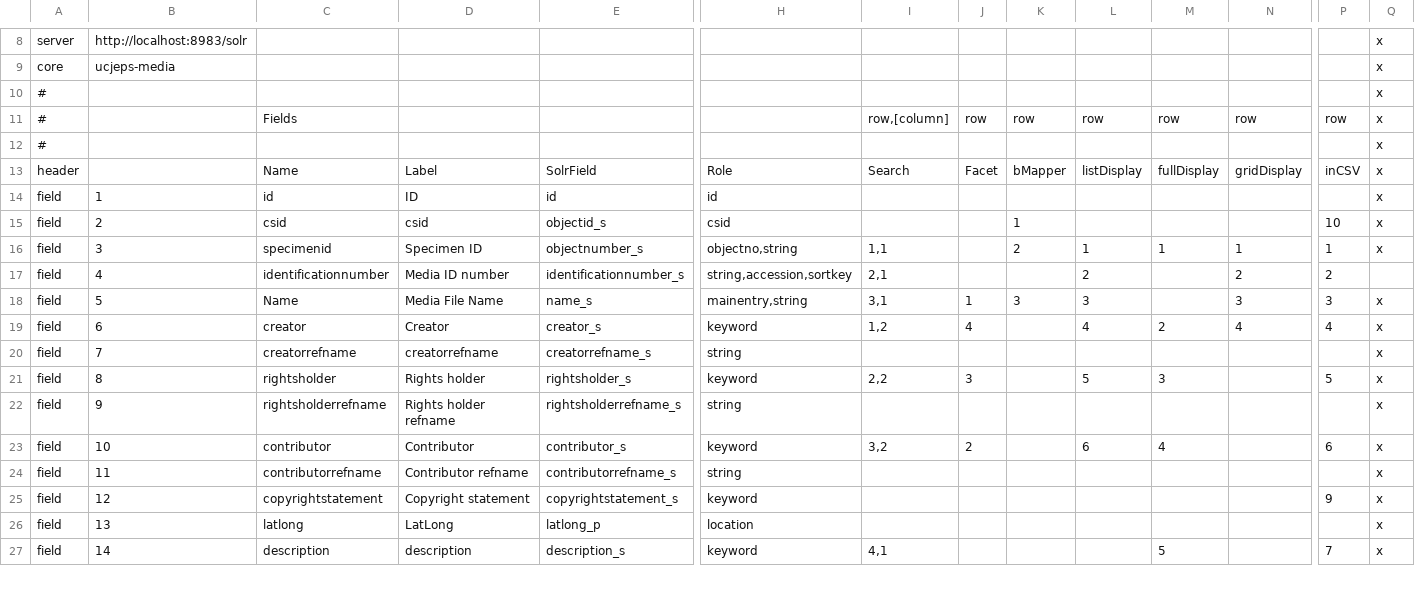
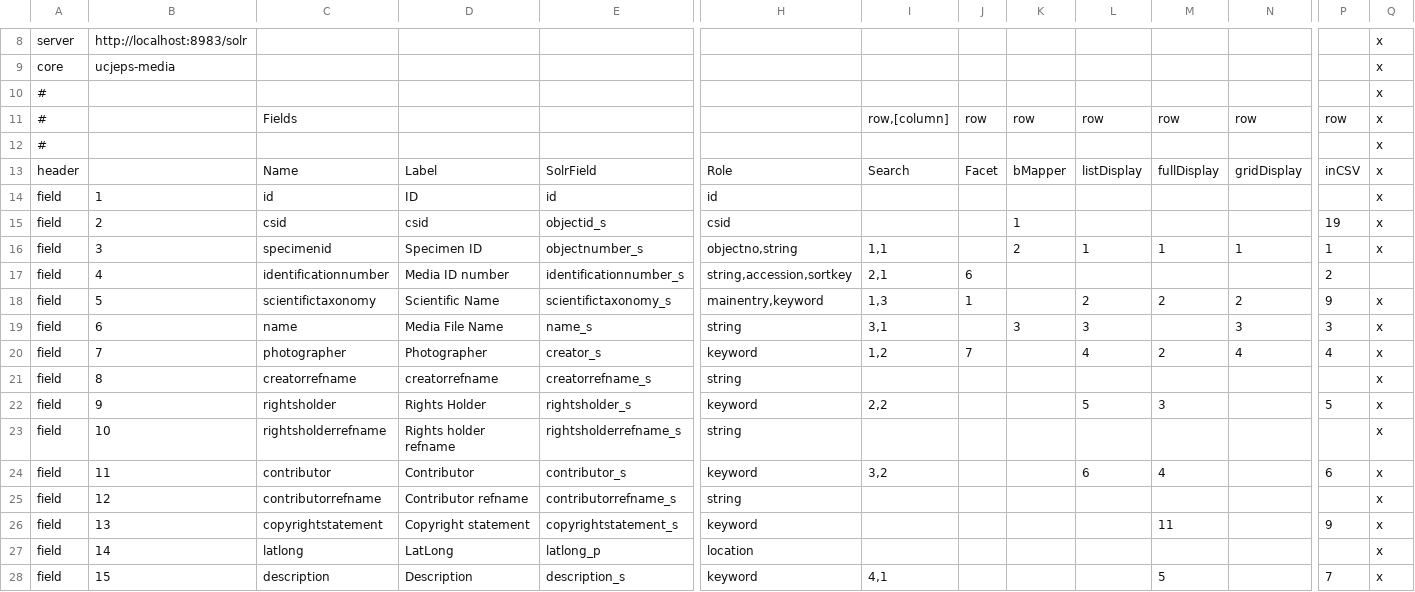
Before and after one commit to cspace-deployment/django_example_config, a CSV file: ucjeps/ucjepsmediaparms.csv, drawn as a sheet; only a part is shown, gaps mark what is left out; addresses are those after the commit; rows hold the shown columns only; the diff covers the shown part only; the diff names each change by its address in the sheet, - before the commit and + after, or states it on an @@ line.

Commit message:
UCJEPS-614: revised field definitions for media

```diff
--- a/ucjeps/ucjepsmediaparms.csv
+++ b/ucjeps/ucjepsmediaparms.csv
-P15: 10
+P15: 19
-J17: (empty)
+J17: 6
-L17: 2
+L17: (empty)
-N17: 2
+N17: (empty)
-C18: Name
+C18: scientifictaxonomy
-D18: Media File Name
+D18: Scientific Name
-E18: name_s
+E18: scientifictaxonomy_s
-H18: mainentry,string
+H18: mainentry,keyword
-I18: 3,1
+I18: 1,3
-K18: 3
+K18: (empty)
-L18: 3
+L18: 2
-M18: (empty)
+M18: 2
-N18: 3
+N18: 2
-P18: 3
+P18: 9
+row 19: field | 6 | name | Media File Name | name_s | string | 3,1 |  | 3 | 3 |  | 3 | 3 | x
-B20: 6
+B20: 7
-C20: creator
+C20: photographer
-D20: Creator
+D20: Photographer
-J20: 4
+J20: 7
-B21: 7
+B21: 8
-B22: 8
+B22: 9
-D22: Rights holder
+D22: Rights Holder
-J22: 3
+J22: (empty)
-B23: 9
+B23: 10
-B24: 10
+B24: 11
-J24: 2
+J24: (empty)
-B25: 11
+B25: 12
-B26: 12
+B26: 13
-M26: (empty)
+M26: 11
-B27: 13
+B27: 14
-B28: 14
+B28: 15
-D28: description
+D28: Description
```
Also changed, not shown: 9 added rows and 3 edited cells elsewhere in this file.
